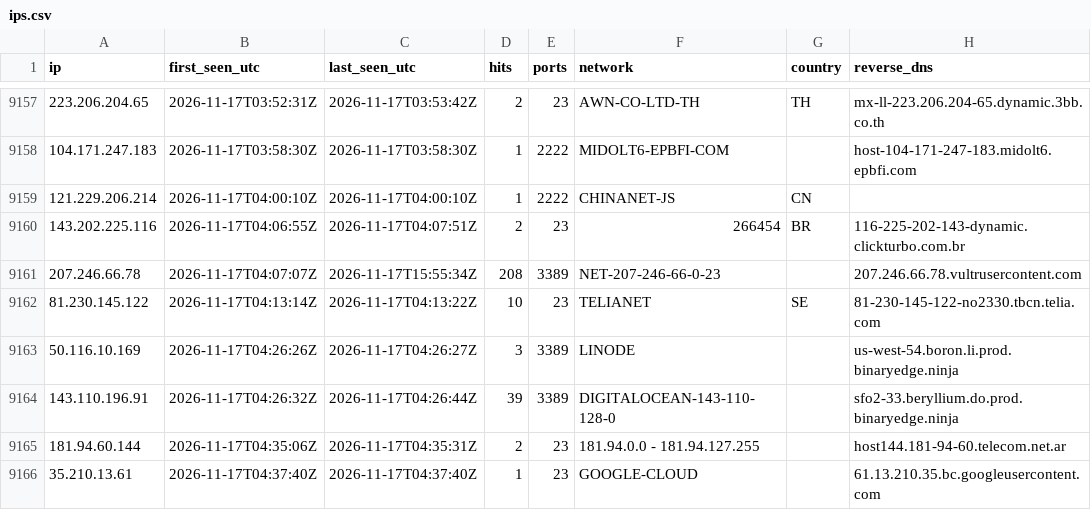
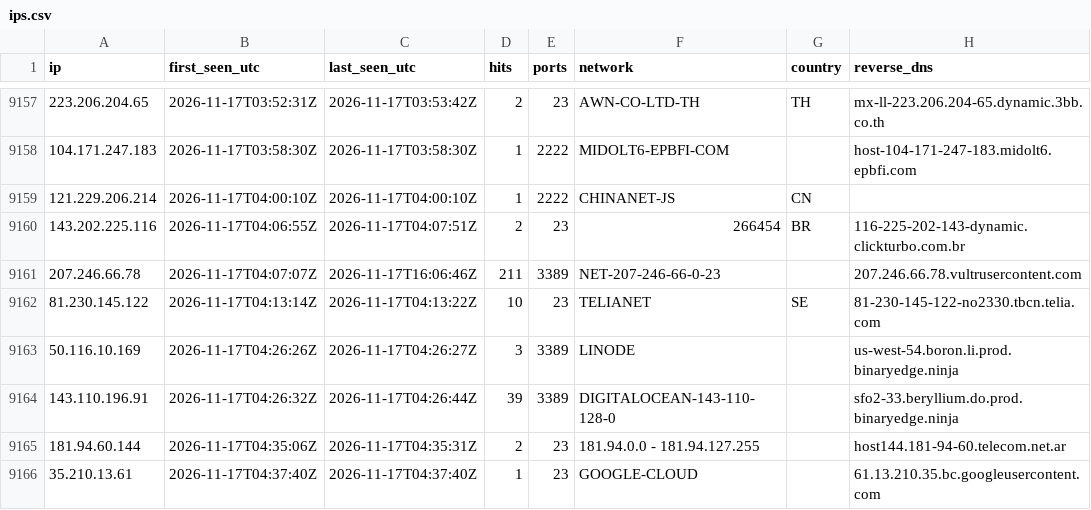
Before and after one commit to yourlocalaccountant/honeypot-db, a CSV file: ips.csv, drawn as a sheet; only a part is shown, gaps mark what is left out; the diff covers the shown part only.

```diff
--- a/ips.csv
+++ b/ips.csv
@@ -9160,3 +9160,3 @@ ip,first_seen_utc,last_seen_utc,hits,ports,network,country,reverse_dns
 143.202.225.116,2026-11-17T04:06:55Z,2026-11-17T04:07:51Z,2,23,266454,BR,116-225-202-143-dynamic.clickturbo.com.br
-207.246.66.78,2026-11-17T04:07:07Z,2026-11-17T15:55:34Z,208,3389,NET-207-246-66-0-23,,207.246.66.78.vultrusercontent.com
+207.246.66.78,2026-11-17T04:07:07Z,2026-11-17T16:06:46Z,211,3389,NET-207-246-66-0-23,,207.246.66.78.vultrusercontent.com
 81.230.145.122,2026-11-17T04:13:14Z,2026-11-17T04:13:22Z,10,23,TELIANET,SE,81-230-145-122-no2330.tbcn.telia.com
```
Also changed, not shown: 10 edited cells elsewhere in this file, 1 other file.
